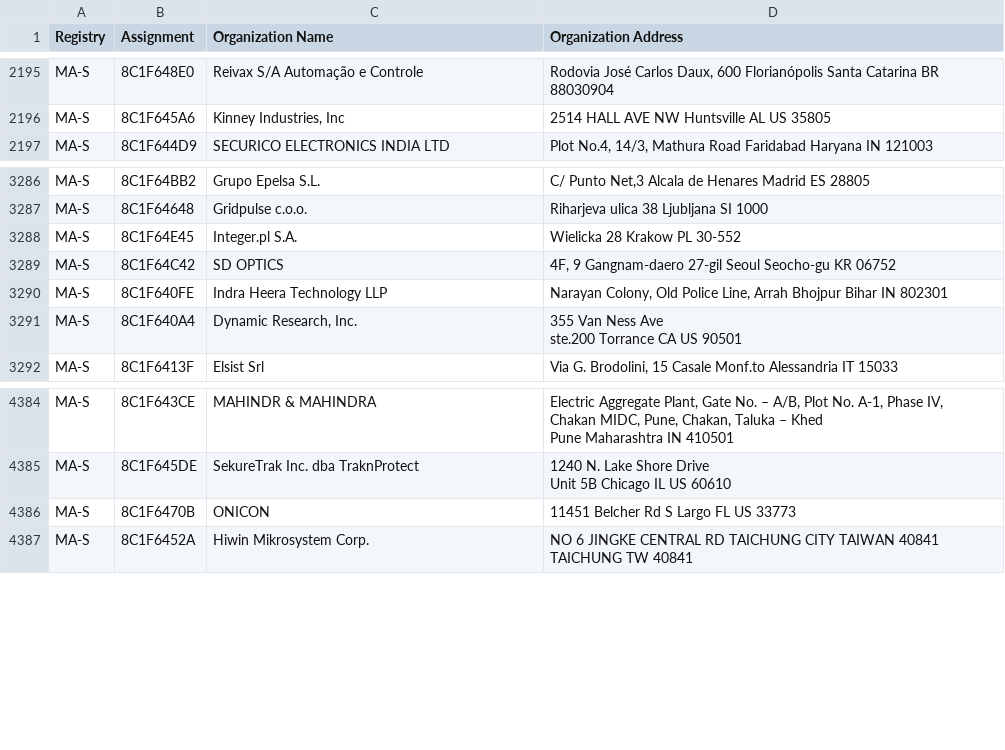
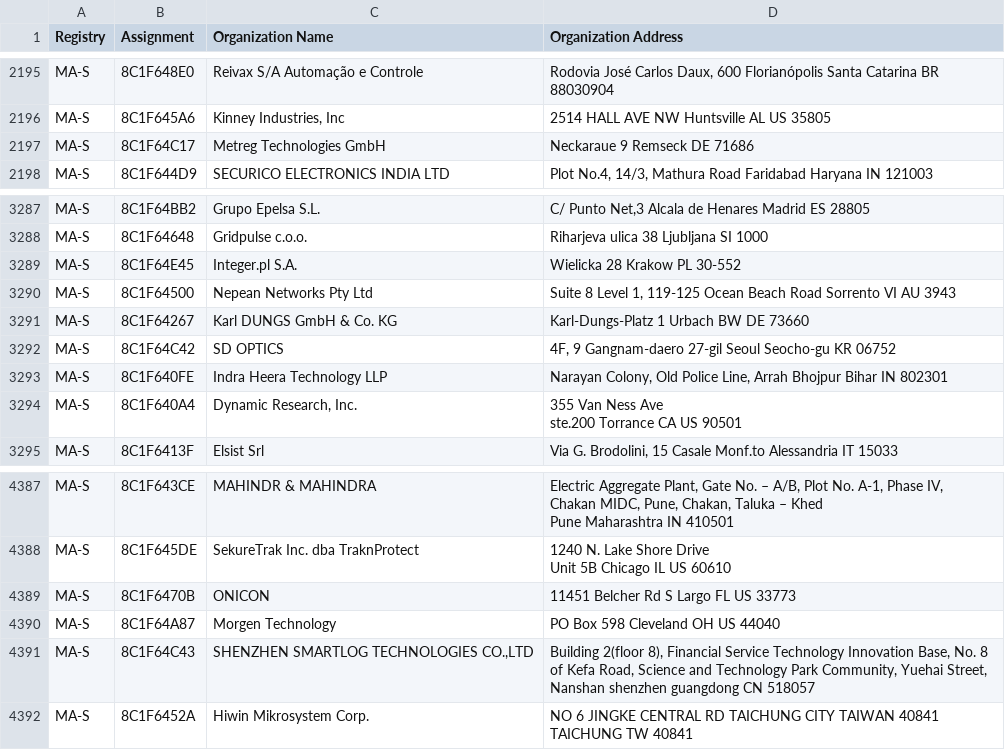
Before and after one commit to hdm/mac-tracker, a CSV file: data/ieee/oui36.csv, drawn as a sheet; only a part is shown, gaps mark what is left out.

```diff
--- a/data/ieee/oui36.csv
+++ b/data/ieee/oui36.csv
@@ -2220,2 +2220,3 @@ MA-S,8C1F648E0,Reivax S/A Automação e Controle,"Rodovia José Carlos Daux, 600
 MA-S,8C1F645A6,"Kinney Industries, Inc",2514 HALL AVE NW Huntsville AL US 35805
+MA-S,8C1F64C17,Metreg Technologies GmbH,Neckaraue 9 Remseck  DE 71686
 MA-S,8C1F644D9,SECURICO ELECTRONICS INDIA LTD,"Plot No.4, 14/3, Mathura Road Faridabad  Haryana IN 121003 "
@@ -3323,2 +3324,4 @@ MA-S,8C1F64648,Gridpulse c.o.o.,Riharjeva ulica 38 Ljubljana  SI 1000
 MA-S,8C1F64E45,Integer.pl S.A.,Wielicka 28 Krakow  PL 30-552
+MA-S,8C1F64500,Nepean Networks Pty Ltd,"Suite 8 Level 1, 119-125 Ocean Beach Road Sorrento VI AU 3943 "
+MA-S,8C1F64267,Karl DUNGS GmbH & Co. KG,Karl-Dungs-Platz 1 Urbach BW DE 73660
 MA-S,8C1F64C42,SD OPTICS,"4F, 9 Gangnam-daero 27-gil Seoul Seocho-gu KR 06752 "
@@ -4439,2 +4442,4 @@ Unit 5B Chicago IL US 60610 "
 MA-S,8C1F6470B,ONICON ,11451 Belcher Rd S Largo FL US 33773
+MA-S,8C1F64A87,Morgen Technology,PO Box 598 Cleveland OH US 44040
+MA-S,8C1F64C43,"SHENZHEN SMARTLOG TECHNOLOGIES CO.,LTD","Building 2(floor 8), Financial Service Technology Innovation Base, No. 8 of Kefa Road, Science and Technology Park Community, Yuehai Street, Nanshan shenzhen guangdong CN 518057 "
 MA-S,8C1F6452A,Hiwin Mikrosystem Corp.,NO 6 JINGKE CENTRAL RD  TAICHUNG CITY TAIWAN 40841 TAICHUNG  TW 40841
```
Also changed, not shown: data/ieee/mam.csv, 13 other files.
